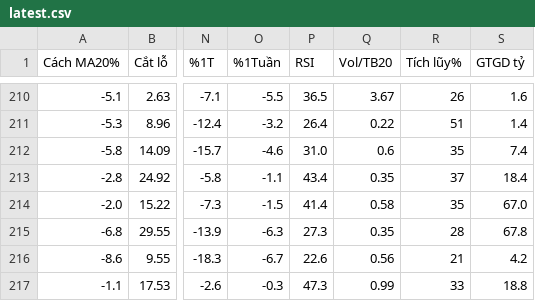
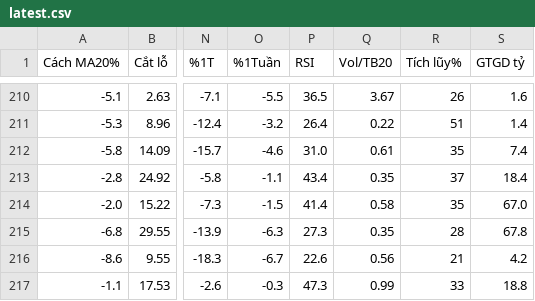
Before and after one commit to huyhunggg/vuahanoi, a CSV file: reports/latest.csv, drawn as a sheet; only a part is shown, gaps mark what is left out; the diff covers the shown part only; the diff names each change by its address in the sheet, - before the commit and + after, or states it on an @@ line.

```diff
--- a/reports/latest.csv
+++ b/reports/latest.csv
-Q212 (Vol/TB20): 0.6
+Q212 (Vol/TB20): 0.61
```
Also changed, not shown: 11 edited cells elsewhere in this file, 2 other files.
